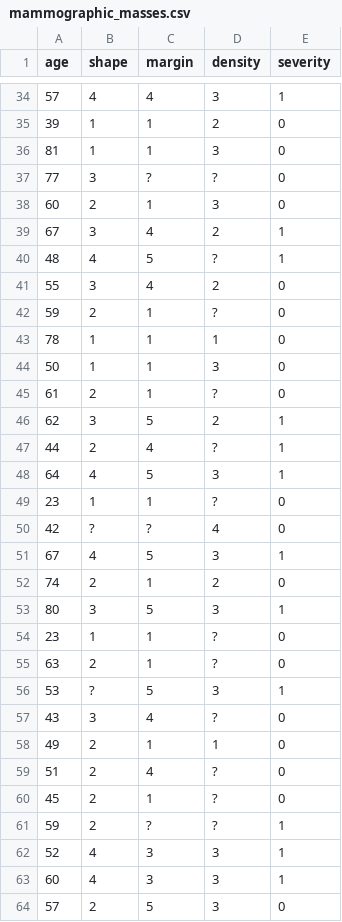
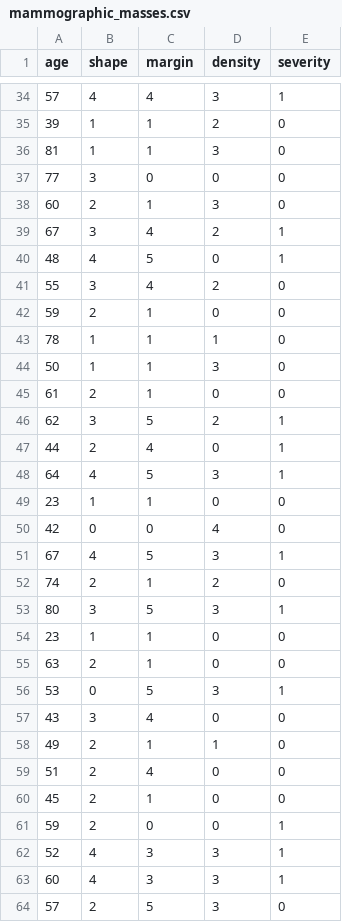
Before and after one commit to ecorradini/NAFER, a CSV file: default_datasets/mammographic_masses.csv, drawn as a sheet; only a part is shown, gaps mark what is left out; the diff covers the shown part only.

```diff
--- a/default_datasets/mammographic_masses.csv
+++ b/default_datasets/mammographic_masses.csv
@@ -36,16 +36,16 @@ age,shape,margin,density,severity
 81,1,1,3,0
-77,3,?,?,0
+77,3,0,0,0
 60,2,1,3,0
 67,3,4,2,1
-48,4,5,?,1
+48,4,5,0,1
 55,3,4,2,0
-59,2,1,?,0
+59,2,1,0,0
 78,1,1,1,0
 50,1,1,3,0
-61,2,1,?,0
+61,2,1,0,0
 62,3,5,2,1
-44,2,4,?,1
+44,2,4,0,1
 64,4,5,3,1
-23,1,1,?,0
-42,?,?,4,0
+23,1,1,0,0
+42,0,0,4,0
 67,4,5,3,1
@@ -53,10 +53,10 @@ age,shape,margin,density,severity
 80,3,5,3,1
-23,1,1,?,0
-63,2,1,?,0
-53,?,5,3,1
-43,3,4,?,0
+23,1,1,0,0
+63,2,1,0,0
+53,0,5,3,1
+43,3,4,0,0
 49,2,1,1,0
-51,2,4,?,0
-45,2,1,?,0
-59,2,?,?,1
+51,2,4,0,0
+45,2,1,0,0
+59,2,0,0,1
 52,4,3,3,1
```
Also changed, not shown: 143 edited cells elsewhere in this file, 3 other files.
